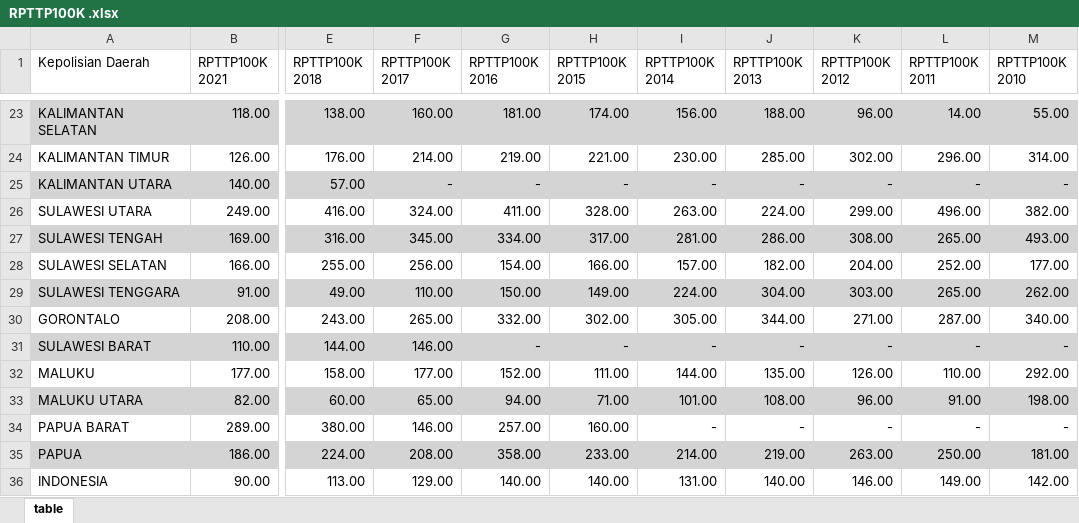
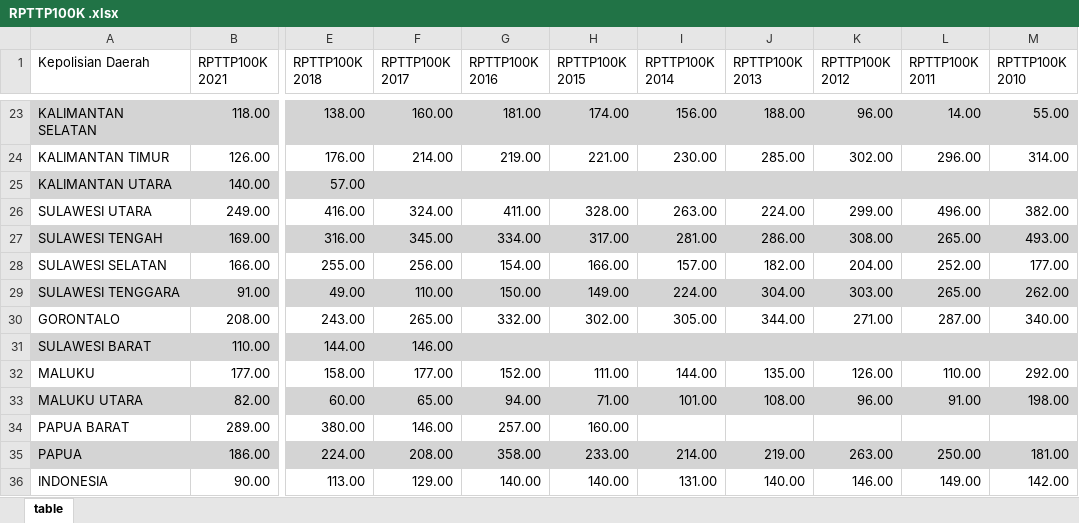
Before and after one commit to adamazanos/korelasi_ipm_rpttp100k, an Excel workbook: Risiko Penduduk Terkena Tindak Pidana (Per 100.000 Penduduk)/EDITED RPTTP100K/RPTTP100K .xlsx, sheet table, drawn as a sheet; only a part is shown, gaps mark what is left out; values as stored, in another font and other column widths than the file's, no borders; the diff names each change by its address in the sheet, - before the commit and + after, or states it on an @@ line.

```diff
--- a/Risiko Penduduk Terkena Tindak Pidana (Per 100.000 Penduduk)/EDITED RPTTP100K/RPTTP100K .xlsx (sheet table)
+++ b/Risiko Penduduk Terkena Tindak Pidana (Per 100.000 Penduduk)/EDITED RPTTP100K/RPTTP100K .xlsx (sheet table)
-F25 (RPTTP100K 2017): -
+F25 (RPTTP100K 2017): (empty)
-G25 (RPTTP100K 2016): -
+G25 (RPTTP100K 2016): (empty)
-H25 (RPTTP100K 2015): -
+H25 (RPTTP100K 2015): (empty)
-I25 (RPTTP100K 2014): -
+I25 (RPTTP100K 2014): (empty)
-J25 (RPTTP100K 2013): -
+J25 (RPTTP100K 2013): (empty)
-K25 (RPTTP100K 2012): -
+K25 (RPTTP100K 2012): (empty)
-L25 (RPTTP100K 2011): -
+L25 (RPTTP100K 2011): (empty)
-M25 (RPTTP100K 2010): -
+M25 (RPTTP100K 2010): (empty)
-G31 (RPTTP100K 2016): -
+G31 (RPTTP100K 2016): (empty)
-H31 (RPTTP100K 2015): -
+H31 (RPTTP100K 2015): (empty)
-I31 (RPTTP100K 2014): -
+I31 (RPTTP100K 2014): (empty)
-J31 (RPTTP100K 2013): -
+J31 (RPTTP100K 2013): (empty)
-K31 (RPTTP100K 2012): -
+K31 (RPTTP100K 2012): (empty)
-L31 (RPTTP100K 2011): -
+L31 (RPTTP100K 2011): (empty)
-M31 (RPTTP100K 2010): -
+M31 (RPTTP100K 2010): (empty)
-I34 (RPTTP100K 2014): -
+I34 (RPTTP100K 2014): (empty)
-J34 (RPTTP100K 2013): -
+J34 (RPTTP100K 2013): (empty)
-K34 (RPTTP100K 2012): -
+K34 (RPTTP100K 2012): (empty)
-L34 (RPTTP100K 2011): -
+L34 (RPTTP100K 2011): (empty)
-M34 (RPTTP100K 2010): -
+M34 (RPTTP100K 2010): (empty)
```
Also changed, not shown: Indeks Pembangunan Manusia menurut Provinsi/EDITED IPM/IPM.xlsx, 2 other files.
